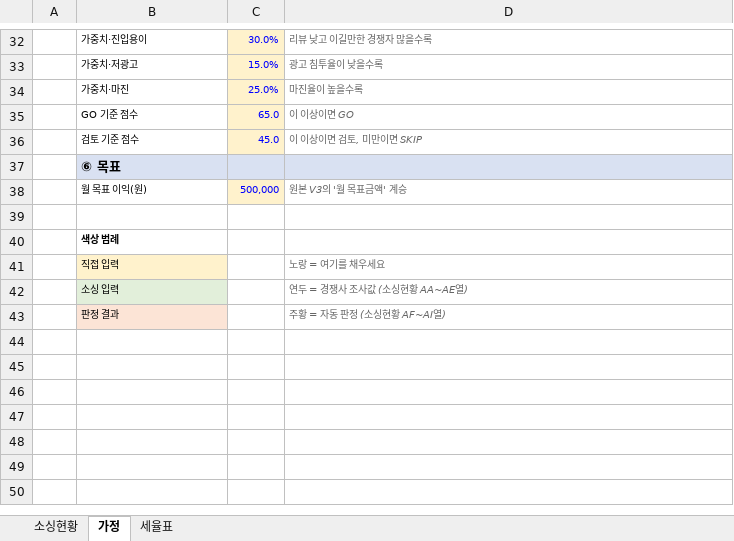
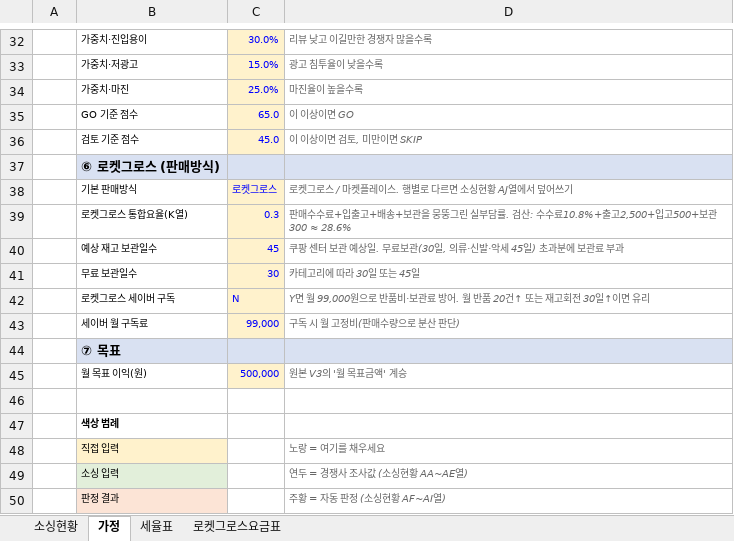
Before and after one commit to kotkim8210/kotkim8210, an Excel workbook: projects/coupang-sourcing/excel/calc_v4_template.xlsx, sheet 가정, drawn as a sheet; only a part is shown, gaps mark what is left out; values as stored, in another font and other column widths than the file's, no borders; the diff names each change by its address in the sheet, - before the commit and + after, or states it on an @@ line.

```diff
--- a/projects/coupang-sourcing/excel/calc_v4_template.xlsx (sheet 가정)
+++ b/projects/coupang-sourcing/excel/calc_v4_template.xlsx (sheet 가정)
+sheet tab: 로켓그로스요금표
-B37: ⑥ 목표
+B37: ⑥ 로켓그로스 (판매방식)
+row 38:  | 기본 판매방식 | 로켓그로스 | 로켓그로스 / 마켓플레이스. 행별로 다르면 소싱현황 AJ열에서 덮어쓰기
+row 39:  | 로켓그로스 통합요율(K열) | 0.3 | 판매수수료+입출고+배송+보관을 뭉뚱그린 실부담률. 검산: 수수료10.8%+출고2,500+입고500+보관300 ≈ 28.6%
+row 40:  | 예상 재고 보관일수 | 45 | 쿠팡 센터 보관 예상일. 무료보관(30일, 의류·신발·악세 45일) 초과분에 보관료 부과
+row 41:  | 무료 보관일수 | 30 | 카테고리에 따라 30일 또는 45일
+row 42:  | 로켓그로스 세이버 구독 | N | Y면 월 99,000원으로 반품비·보관료 방어. 월 반품 20건↑ 또는 재고회전 30일↑이면 유리
+row 43:  | 세이버 월 구독료 | 99,000 | 구독 시 월 고정비(판매수량으로 분산 판단)
+row 44:  | ⑦ 목표
```
Also changed, not shown: sheet 소싱현황, 2 other files.
